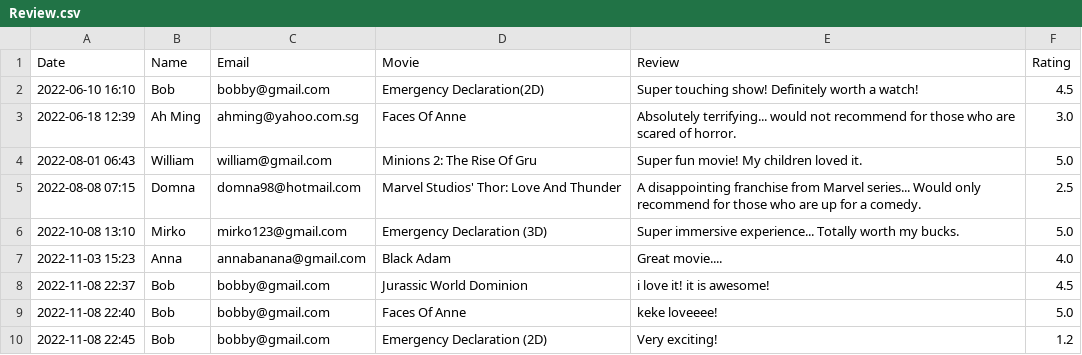
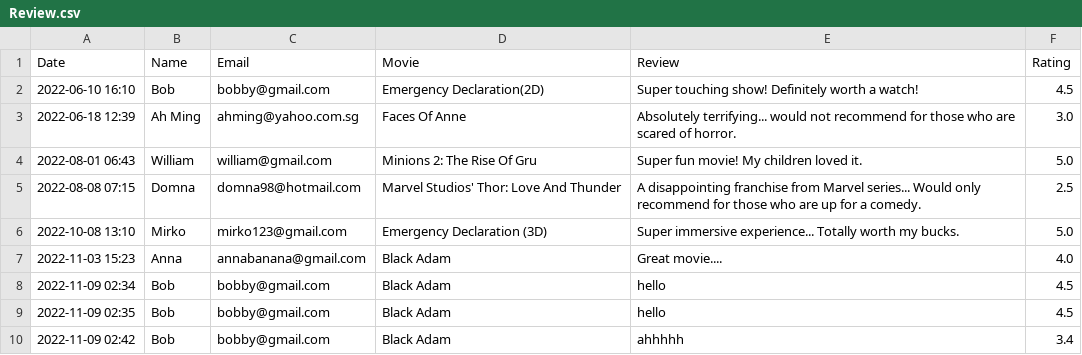
Before and after one commit to natisaver/Movie-Booking-System, a CSV file: src/Data/Review.csv, drawn as a sheet.

```diff
--- a/src/Data/Review.csv
+++ b/src/Data/Review.csv
@@ -7,4 +7,4 @@ Date,Name,Email,Movie,Review,Rating
 2022-11-03 15:23,"Anna","annabanana@gmail.com","Black Adam","Great movie....",4.0
-2022-11-08 22:37,"Bob","bobby@gmail.com","Jurassic World Dominion","i love it! it is awesome!",4.5
-2022-11-08 22:40,"Bob","bobby@gmail.com","Faces Of Anne","keke loveeee!",5.0
-2022-11-08 22:45,"Bob","bobby@gmail.com","Emergency Declaration (2D)","Very exciting!",1.2
+2022-11-09 02:34,"Bob","bobby@gmail.com","Black Adam","hello",4.5
+2022-11-09 02:35,"Bob","bobby@gmail.com","Black Adam","hello",4.5
+2022-11-09 02:42,"Bob","bobby@gmail.com","Black Adam","ahhhhh",3.4
```
Also changed, not shown: 4 other files.
